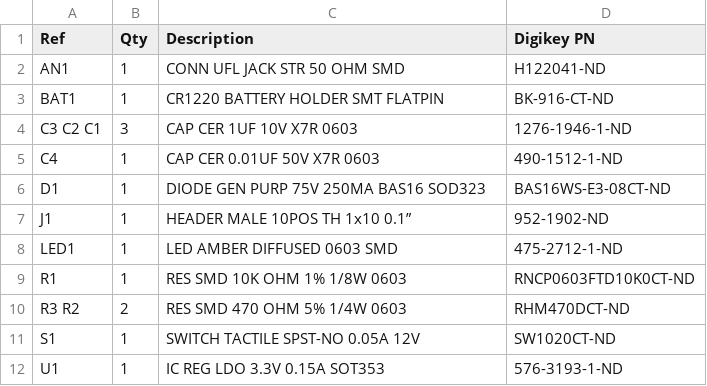
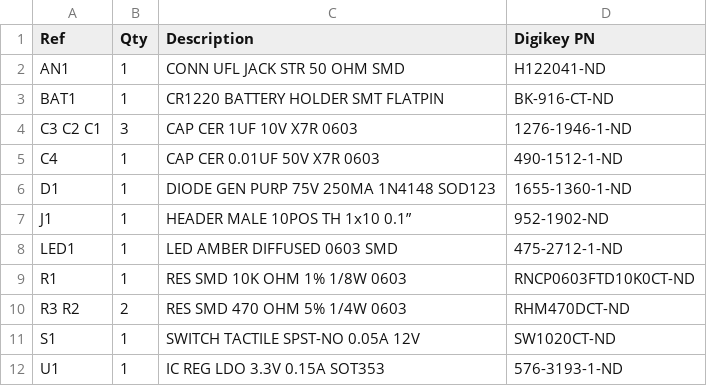
Before and after one commit to wickerbox/Basic-Breakout-Boards, a CSV file: fgpmmopa6h-gps-breakout/bom/fgpmmopa6h-gps-breakout-v1.1-bom-digikey.csv (was fgpmmopa6h-gps-breakout/bom/fgpmmopa6h-gps-breakout-v1.0-bom-digikey.csv), drawn as a sheet.

```diff
--- a/fgpmmopa6h-gps-breakout/bom/fgpmmopa6h-gps-breakout-v1.0-bom-digikey.csv
+++ b/fgpmmopa6h-gps-breakout/bom/fgpmmopa6h-gps-breakout-v1.1-bom-digikey.csv
@@ -5,3 +5,3 @@ C3 C2 C1,3,CAP CER 1UF 10V X7R 0603,1276-1946-1-ND
 C4,1,CAP CER 0.01UF 50V X7R 0603,490-1512-1-ND
-D1,1,DIODE GEN PURP 75V 250MA BAS16 SOD323,BAS16WS-E3-08CT-ND
+D1,1,DIODE GEN PURP 75V 250MA 1N4148 SOD123,1655-1360-1-ND
 J1,1,HEADER MALE 10POS TH 1x10 0.1”,952-1902-ND
```
Also changed, not shown: fgpmmopa6h-gps-breakout/bom/fgpmmopa6h-gps-breakout-v1.1-bom-master.csv, fgpmmopa6h-gps-breakout/bom/fgpmmopa6h-gps-breakout-v1.1-bom-seeed.csv, 37 other files.
